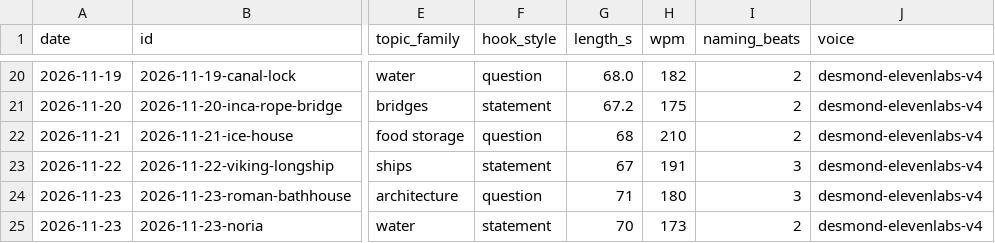
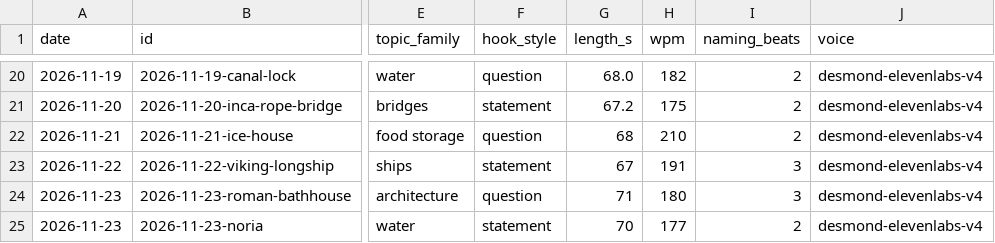
Before and after one commit to spunter-dotcom/build-it-autopilot, a CSV file: log.csv, drawn as a sheet; only a part is shown, gaps mark what is left out; the diff names each change by its address in the sheet, - before the commit and + after, or states it on an @@ line.

```diff
--- a/log.csv
+++ b/log.csv
-H25 (wpm): 173
+H25 (wpm): 177
```
